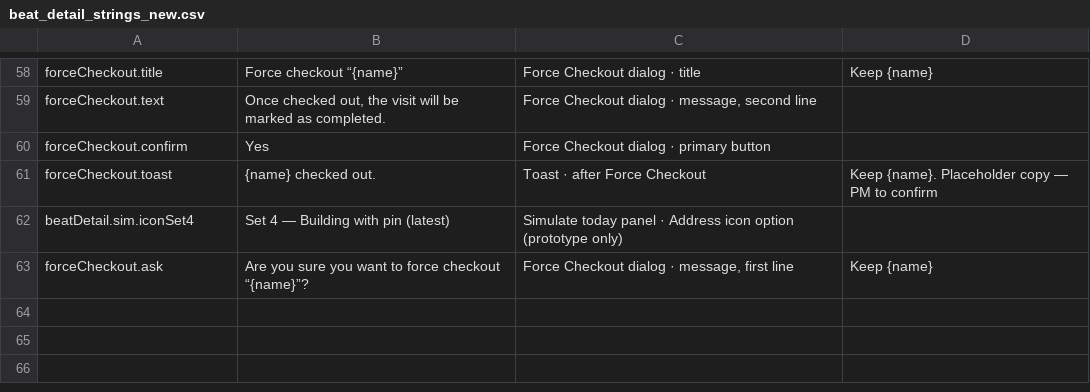
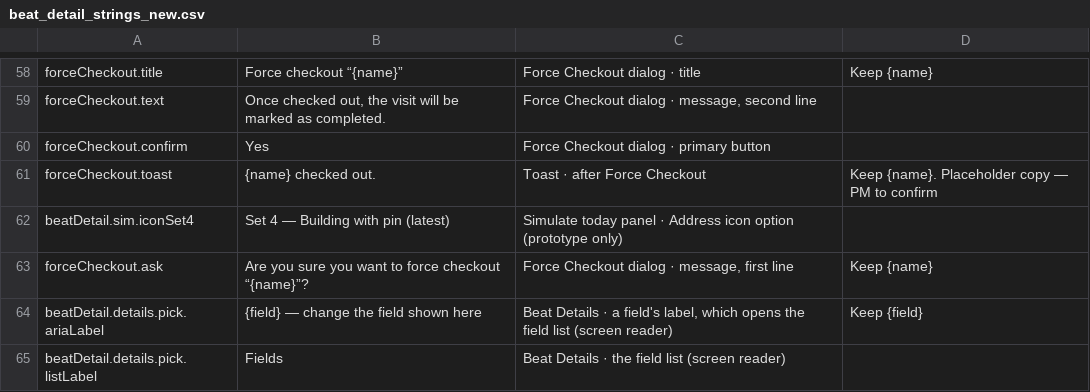
Before and after one commit to muralioff/field-view-crm, a CSV file: content/beat_detail_strings_new.csv, drawn as a sheet; only a part is shown, gaps mark what is left out; the diff names each change by its address in the sheet, - before the commit and + after, or states it on an @@ line.

Commit message:
Business card Detail changes

```diff
--- a/content/beat_detail_strings_new.csv
+++ b/content/beat_detail_strings_new.csv
+row 64: beatDetail.details.pick.ariaLabel | {field} — change the field shown here | Beat Details · a field's label, which opens the field list (screen reader) | Keep {field}
+row 65: beatDetail.details.pick.listLabel | Fields | Beat Details · the field list (screen reader)
```
Also changed, not shown: 4 other files.
